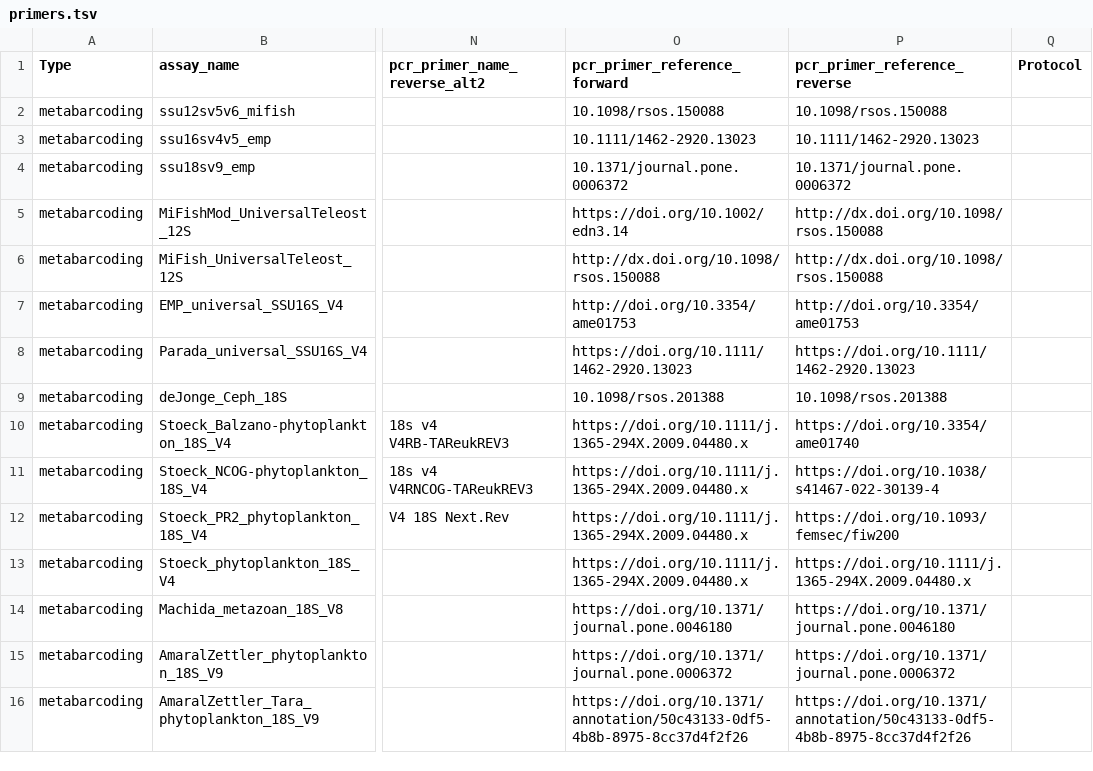
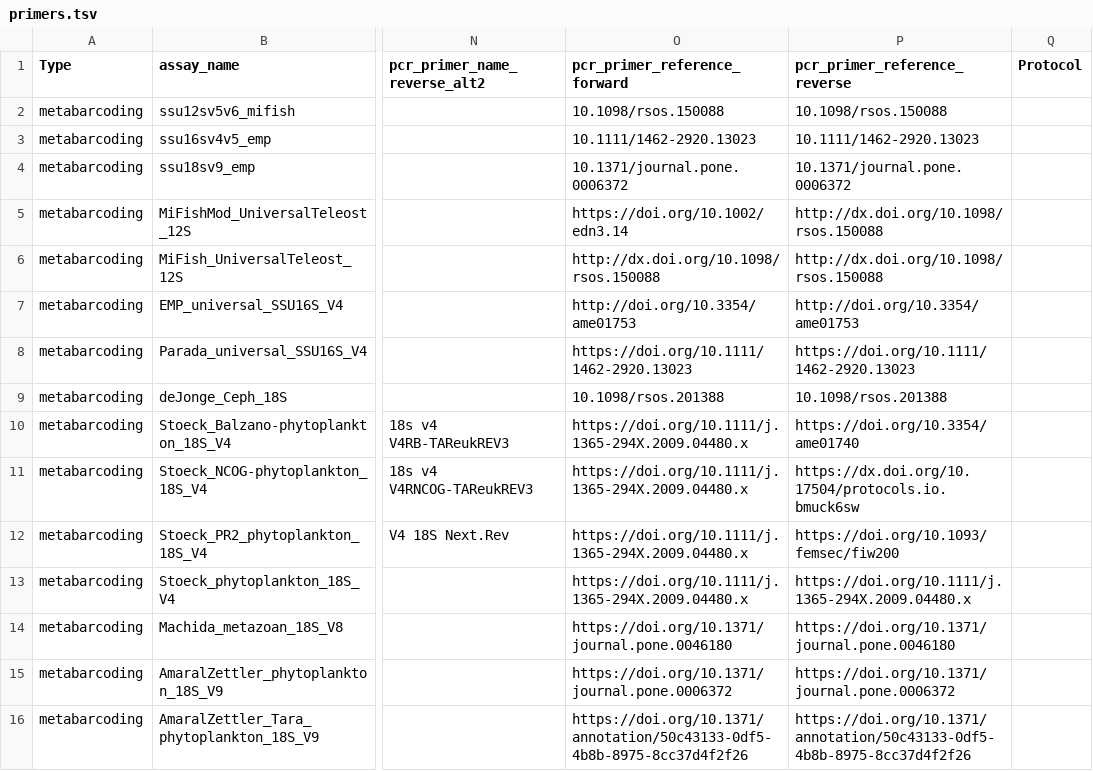
Before and after one commit to lukenoaa/noaa-omics-primers, a TSV file: primers.tsv, drawn as a sheet; only a part is shown, gaps mark what is left out; the diff names each change by its address in the sheet, - before the commit and + after, or states it on an @@ line.

Commit message:
Update primers.tsv

```diff
--- a/primers.tsv
+++ b/primers.tsv
-P11 (pcr_primer_reference_reverse): https://doi.org/10.1038/s41467-022-30139-4
+P11 (pcr_primer_reference_reverse): https://dx.doi.org/10.17504/protocols.io.bmuck6sw
```
